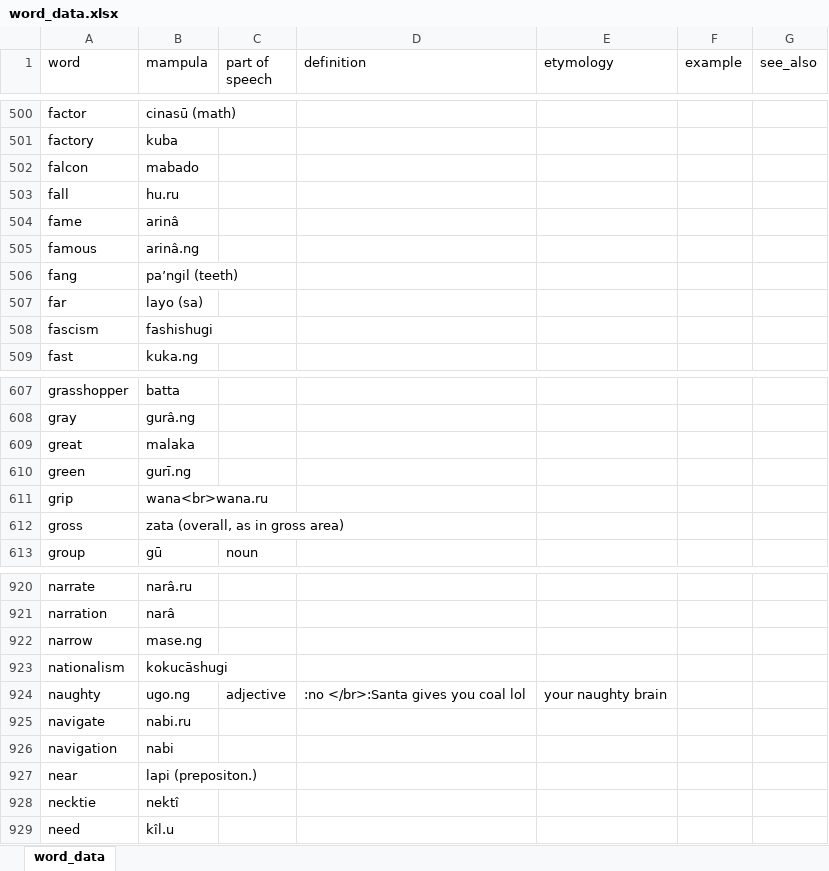
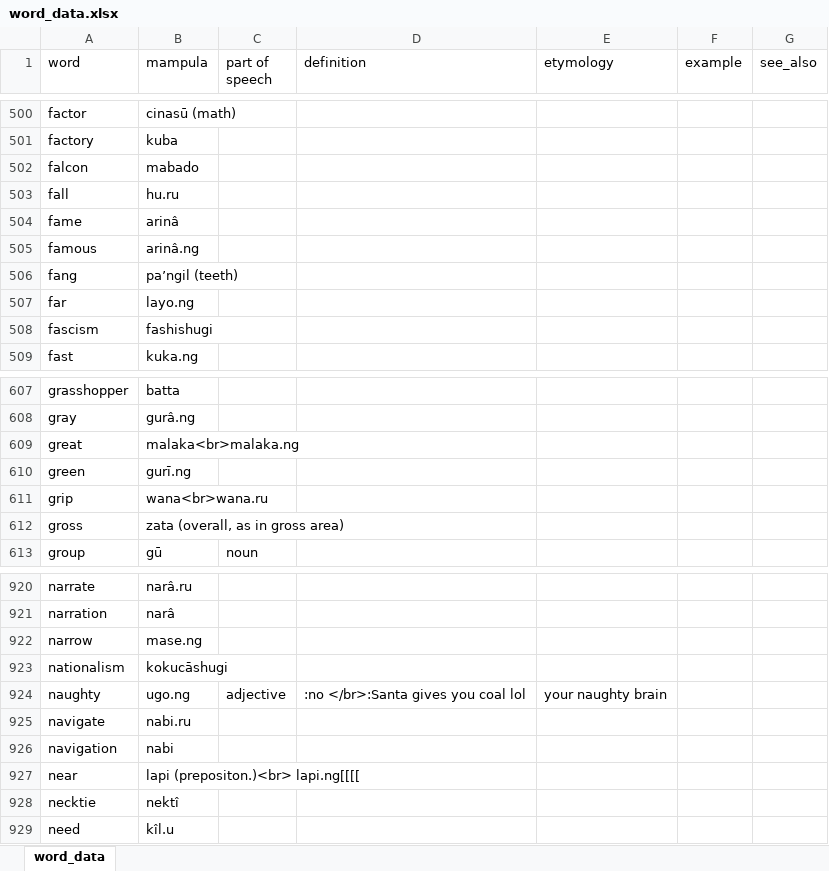
Before and after one commit to AlexAndPedro/alexandpedro.github.io, an Excel workbook: data/word_data.xlsx, sheet word_data, drawn as a sheet; only a part is shown, gaps mark what is left out; values as stored, in another font and other column widths than the file's, no borders; conditional formats not drawn; the diff names each change by its address in the sheet, - before the commit and + after, or states it on an @@ line.

Commit message:
changed words

```diff
--- a/data/word_data.xlsx (sheet word_data)
+++ b/data/word_data.xlsx (sheet word_data)
-B507 (mampula): layo (sa)
+B507 (mampula): layo.ng
-B609 (mampula): malaka
+B609 (mampula): malaka<br>malaka.ng
-B927 (mampula): lapi (prepositon.)
+B927 (mampula): lapi (prepositon.)<br> lapi.ng[[[[
```
Also changed, not shown: 1 other file.
